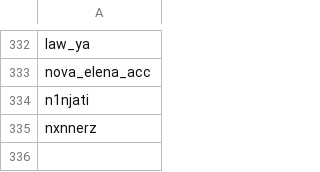
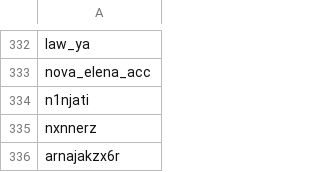
Before and after one commit to wedcf120/tiktok-rss-flat, a CSV file: subscriptions.csv, drawn as a sheet; only a part is shown, gaps mark what is left out; the diff names each change by its address in the sheet, - before the commit and + after, or states it on an @@ line.

Commit message:
Update subscriptions.csv

```diff
--- a/subscriptions.csv
+++ b/subscriptions.csv
+row 336: arnajakzx6r
```
